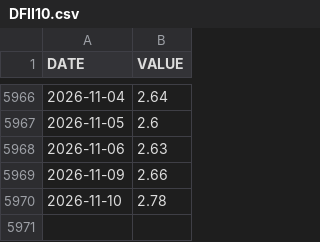
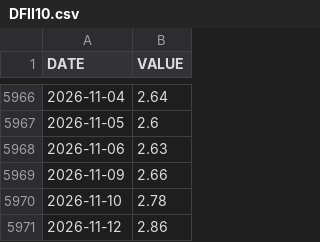
Before and after one commit to jesekdahl-source/MACRO-ECO-RADAR, a CSV file: data_cache/DFII10.csv, drawn as a sheet; only a part is shown, gaps mark what is left out; the diff names each change by its address in the sheet, - before the commit and + after, or states it on an @@ line.

```diff
--- a/data_cache/DFII10.csv
+++ b/data_cache/DFII10.csv
+row 5971: 2026-11-12 | 2.86
```
Also changed, not shown: data_cache/DGS10.csv, data_cache/T10YIE.csv.
